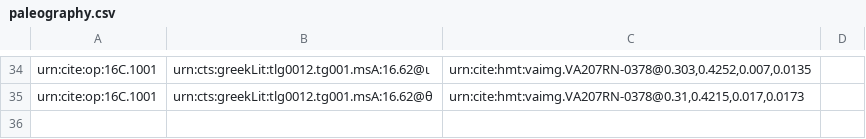
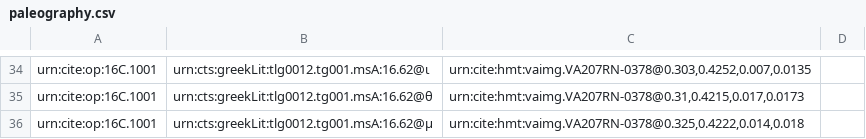
Before and after one commit to hmteditors/furman, a CSV file: TeamC/collections/paleography.csv, drawn as a sheet; only a part is shown, gaps mark what is left out.

Commit message:
Update paleography.csv

```diff
--- a/TeamC/collections/paleography.csv
+++ b/TeamC/collections/paleography.csv
@@ -35 +35,2 @@ urn:cite:op:16C.1001,urn:cts:greekLit:tlg0012.tg001.msA:16.62@ι, "urn:cite:hmt:
 urn:cite:op:16C.1001,urn:cts:greekLit:tlg0012.tg001.msA:16.62@θ, "urn:cite:hmt:vaimg.VA207RN-0378@0.31,0.4215,0.017,0.0173",
+urn:cite:op:16C.1001,urn:cts:greekLit:tlg0012.tg001.msA:16.62@μ, "urn:cite:hmt:vaimg.VA207RN-0378@0.325,0.4222,0.014,0.018",
```
